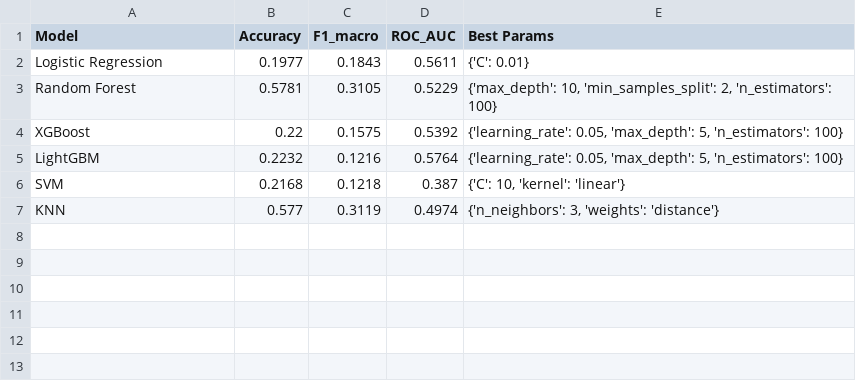
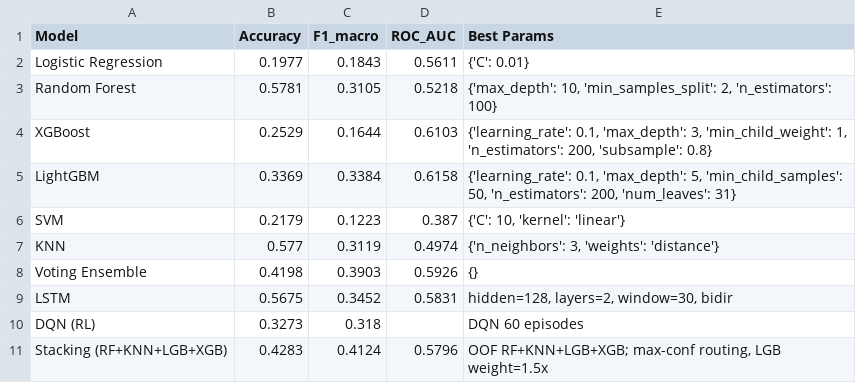
Before and after one commit to Cherrili/bitcoin-market-prediction, a CSV file: output/model_summary.csv, drawn as a sheet.

```diff
--- a/output/model_summary.csv
+++ b/output/model_summary.csv
@@ -2,6 +2,10 @@ Model,Accuracy,F1_macro,ROC_AUC,Best Params
 Logistic Regression,0.1977,0.1843,0.5611,{'C': 0.01}
-Random Forest,0.5781,0.3105,0.5229,"{'max_depth': 10, 'min_samples_split': 2, 'n_estimators': 100}"
-XGBoost,0.22,0.1575,0.5392,"{'learning_rate': 0.05, 'max_depth': 5, 'n_estimators': 100}"
-LightGBM,0.2232,0.1216,0.5764,"{'learning_rate': 0.05, 'max_depth': 5, 'n_estimators': 100}"
-SVM,0.2168,0.1218,0.387,"{'C': 10, 'kernel': 'linear'}"
+Random Forest,0.5781,0.3105,0.5218,"{'max_depth': 10, 'min_samples_split': 2, 'n_estimators': 100}"
+XGBoost,0.2529,0.1644,0.6103,"{'learning_rate': 0.1, 'max_depth': 3, 'min_child_weight': 1, 'n_estimators': 200, 'subsample': 0.8}"
+LightGBM,0.3369,0.3384,0.6158,"{'learning_rate': 0.1, 'max_depth': 5, 'min_child_samples': 50, 'n_estimators': 200, 'num_leaves': 31}"
+SVM,0.2179,0.1223,0.387,"{'C': 10, 'kernel': 'linear'}"
 KNN,0.577,0.3119,0.4974,"{'n_neighbors': 3, 'weights': 'distance'}"
+Voting Ensemble,0.4198,0.3903,0.5926,{}
+LSTM,0.5675,0.3452,0.5831,"hidden=128, layers=2, window=30, bidir"
+DQN (RL),0.3273,0.318,,DQN 60 episodes
+Stacking (RF+KNN+LGB+XGB),0.4283,0.4124,0.5796,"OOF RF+KNN+LGB+XGB; max-conf routing, LGB weight=1.5x"
```
Also changed, not shown: 31 other files.
